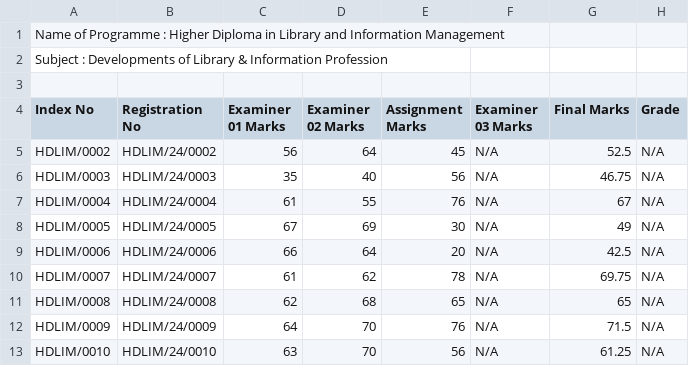
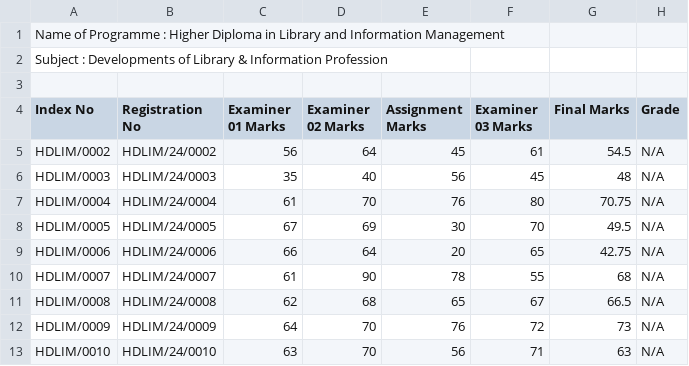
Before and after one commit to yashed/NILIS-MIS, a CSV file: public/assets/csv/examsheets/output/final-marksheets/20_HDLIM4101_new.csv, drawn as a sheet.

```diff
--- a/public/assets/csv/examsheets/output/final-marksheets/20_HDLIM4101_new.csv
+++ b/public/assets/csv/examsheets/output/final-marksheets/20_HDLIM4101_new.csv
@@ -4,10 +4,10 @@
 "Index No","Registration No","Examiner 01 Marks","Examiner 02 Marks","Assignment Marks","Examiner 03 Marks","Final Marks",Grade
-HDLIM/0002,HDLIM/24/0002,56,64,45,N/A,52.5,N/A
-HDLIM/0003,HDLIM/24/0003,35,40,56,N/A,46.75,N/A
-HDLIM/0004,HDLIM/24/0004,61,55,76,N/A,67,N/A
-HDLIM/0005,HDLIM/24/0005,67,69,30,N/A,49,N/A
-HDLIM/0006,HDLIM/24/0006,66,64,20,N/A,42.5,N/A
-HDLIM/0007,HDLIM/24/0007,61,62,78,N/A,69.75,N/A
-HDLIM/0008,HDLIM/24/0008,62,68,65,N/A,65,N/A
-HDLIM/0009,HDLIM/24/0009,64,70,76,N/A,71.5,N/A
-HDLIM/0010,HDLIM/24/0010,63,70,56,N/A,61.25,N/A
+HDLIM/0002,HDLIM/24/0002,56,64,45,61,54.5,N/A
+HDLIM/0003,HDLIM/24/0003,35,40,56,45,48,N/A
+HDLIM/0004,HDLIM/24/0004,61,70,76,80,70.75,N/A
+HDLIM/0005,HDLIM/24/0005,67,69,30,70,49.5,N/A
+HDLIM/0006,HDLIM/24/0006,66,64,20,65,42.75,N/A
+HDLIM/0007,HDLIM/24/0007,61,90,78,55,68,N/A
+HDLIM/0008,HDLIM/24/0008,62,68,65,67,66.5,N/A
+HDLIM/0009,HDLIM/24/0009,64,70,76,72,73,N/A
+HDLIM/0010,HDLIM/24/0010,63,70,56,71,63,N/A
```
Also changed, not shown: 30 other files.
